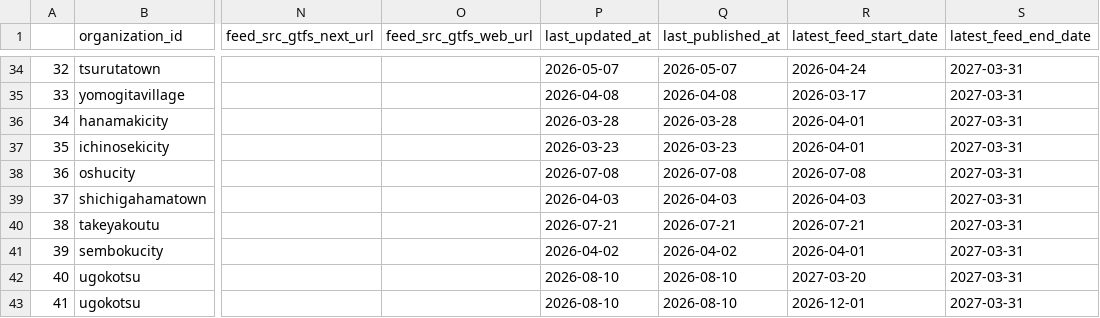
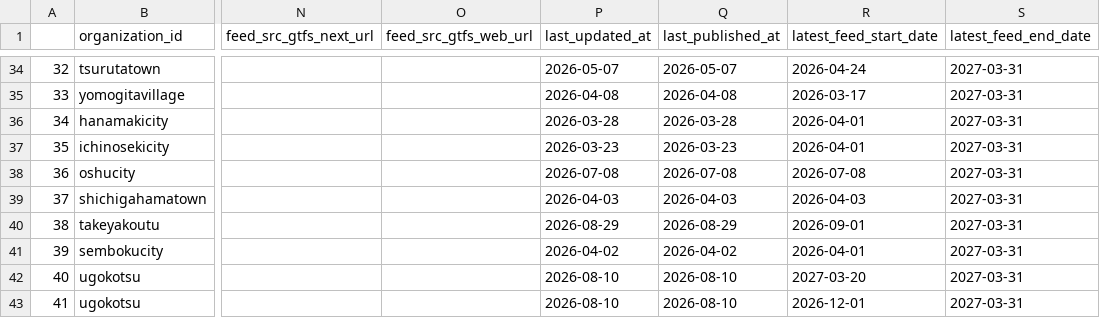
Before and after one commit to tshimada291/gtfs_repository_jp_feedcheck, a CSV file: gtfs_repository_jp_feedlist.csv, drawn as a sheet; only a part is shown, gaps mark what is left out; the diff names each change by its address in the sheet, - before the commit and + after, or states it on an @@ line.

```diff
--- a/gtfs_repository_jp_feedlist.csv
+++ b/gtfs_repository_jp_feedlist.csv
-P40 (last_updated_at): 2026-07-21
+P40 (last_updated_at): 2026-08-29
-Q40 (last_published_at): 2026-07-21
+Q40 (last_published_at): 2026-08-29
-R40 (latest_feed_start_date): 2026-07-21
+R40 (latest_feed_start_date): 2026-09-01
```
Also changed, not shown: 1 other file.
